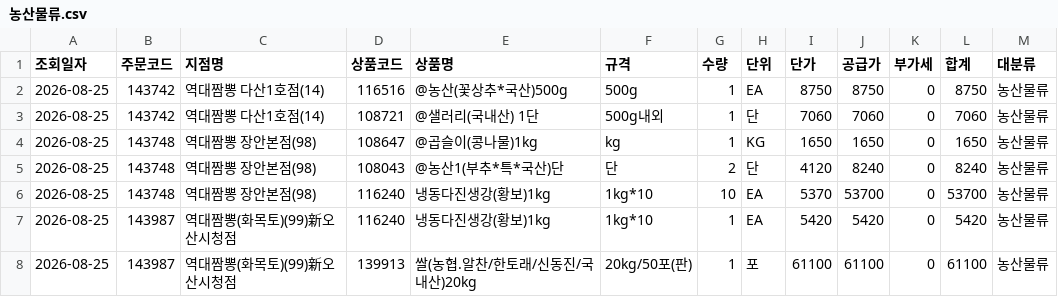
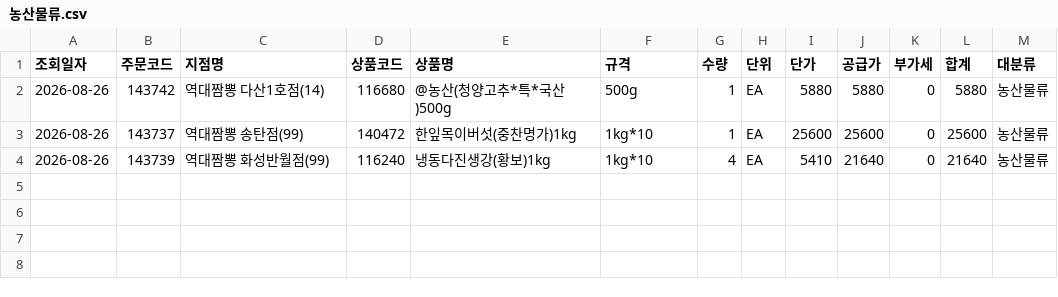
Before and after one commit to dampd21/Sajodaerim, a CSV file: output/by_category/농산물류.csv, drawn as a sheet.

```diff
--- a/output/by_category/농산물류.csv
+++ b/output/by_category/농산물류.csv
@@ -1,8 +1,4 @@
 조회일자,주문코드,지점명,상품코드,상품명,규격,수량,단위,단가,공급가,부가세,합계,대분류
-2026-08-25,143742,역대짬뽕 다산1호점(14),116516,@농산(꽃상추*국산)500g,500g,1,EA,8750,8750,0,8750,농산물류
-2026-08-25,143742,역대짬뽕 다산1호점(14),108721,@샐러리(국내산) 1단,500g내외,1,단,7060,7060,0,7060,농산물류
-2026-08-25,143748,역대짬뽕 장안본점(98),108647,@곱슬이(콩나물)1kg,kg,1,KG,1650,1650,0,1650,농산물류
-2026-08-25,143748,역대짬뽕 장안본점(98),108043,@농산1(부추*특*국산)단,단,2,단,4120,8240,0,8240,농산물류
-2026-08-25,143748,역대짬뽕 장안본점(98),116240,냉동다진생강(황보)1kg,1kg*10,10,EA,5370,53700,0,53700,농산물류
-2026-08-25,143987,역대짬뽕(화목토)(99)新오산시청점,116240,냉동다진생강(황보)1kg,1kg*10,1,EA,5420,5420,0,5420,농산물류
-2026-08-25,143987,역대짬뽕(화목토)(99)新오산시청점,139913,쌀(농협.알찬/한토래/신동진/국내산)20kg,20kg/50포(판),1,포,61100,61100,0,61100,농산물류
+2026-08-26,143742,역대짬뽕 다산1호점(14),116680,@농산(청양고추*특*국산)500g,500g,1,EA,5880,5880,0,5880,농산물류
+2026-08-26,143737,역대짬뽕 송탄점(99),140472,한잎목이버섯(중찬명가)1kg,1kg*10,1,EA,25600,25600,0,25600,농산물류
+2026-08-26,143739,역대짬뽕 화성반월점(99),116240,냉동다진생강(황보)1kg,1kg*10,4,EA,5410,21640,0,21640,농산물류
```
Also changed, not shown: output/by_category/수산물류.csv, output/by_store/역대짬뽕 다산1호점(14).csv, 10 other files.
